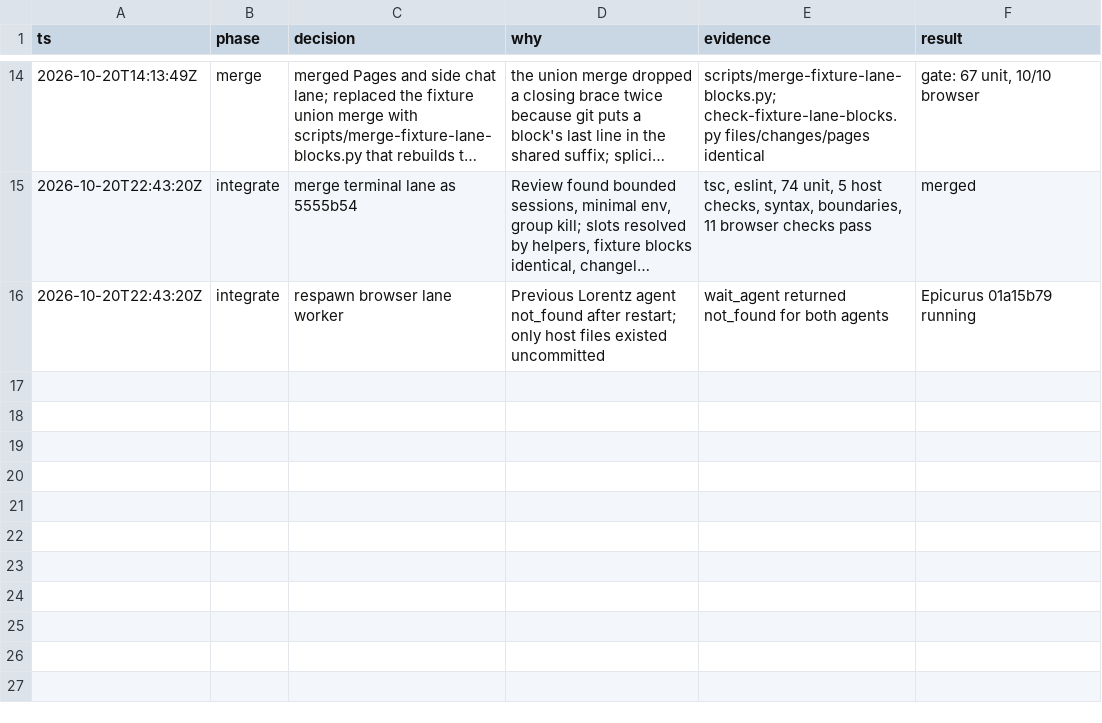
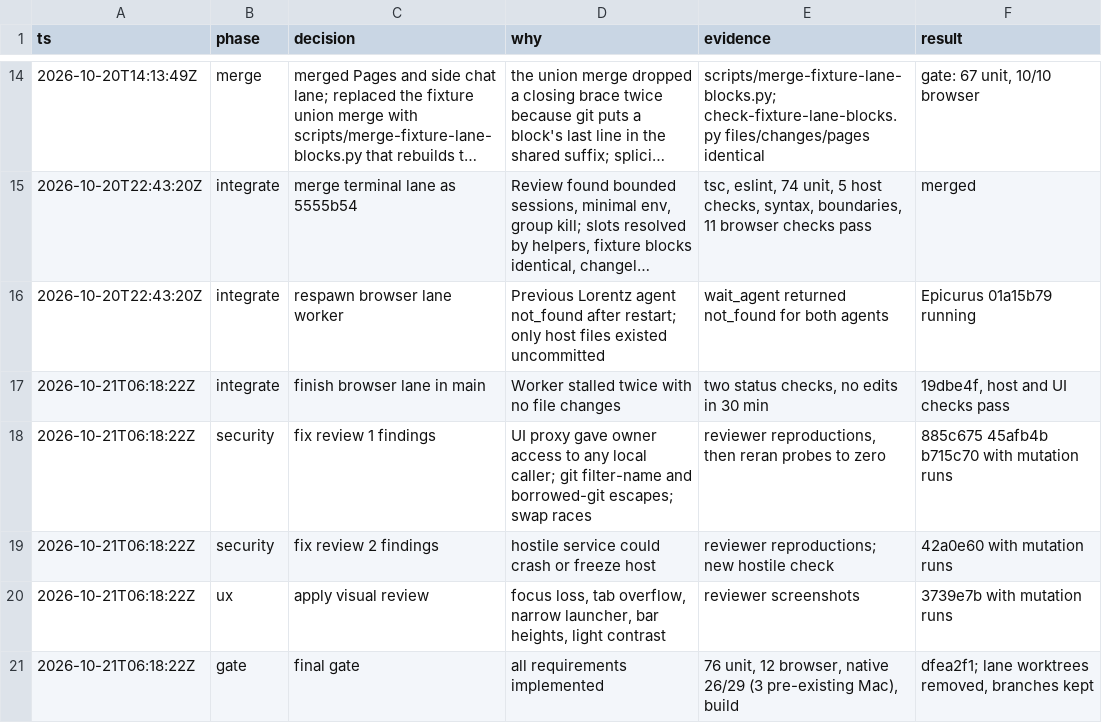
Before and after one commit to mars-s/mars, a TSV file: .agents/goals/workbench-log.tsv, drawn as a sheet; only a part is shown, gaps mark what is left out; long unchanged cells end in ….

Commit message:
Log the browser, security, UX and gate decisions

```diff
--- a/.agents/goals/workbench-log.tsv
+++ b/.agents/goals/workbench-log.tsv
@@ -16 +16,6 @@ ts	phase	decision	why	evidence	result
 2026-10-20T22:43:20Z	integrate	respawn browser lane worker	Previous Lorentz agent not_found after restart; only host files existed uncommitted	wait_agent returned not_found for both agents	Epicurus 01a15b79 running
+2026-10-21T06:18:22Z	integrate	finish browser lane in main	Worker stalled twice with no file changes	two status checks, no edits in 30 min	19dbe4f, host and UI checks pass
+2026-10-21T06:18:22Z	security	fix review 1 findings	UI proxy gave owner access to any local caller; git filter-name and borrowed-git escapes; swap races	reviewer reproductions, then reran probes to zero	885c675 45afb4b b715c70 with mutation runs
+2026-10-21T06:18:22Z	security	fix review 2 findings	hostile service could crash or freeze host	reviewer reproductions; new hostile check	42a0e60 with mutation runs
+2026-10-21T06:18:22Z	ux	apply visual review	focus loss, tab overflow, narrow launcher, bar heights, light contrast	reviewer screenshots	3739e7b with mutation runs
+2026-10-21T06:18:22Z	gate	final gate	all requirements implemented	76 unit, 12 browser, native 26/29 (3 pre-existing Mac), build	dfea2f1; lane worktrees removed, branches kept
```
Also changed, not shown: 1 other file.
